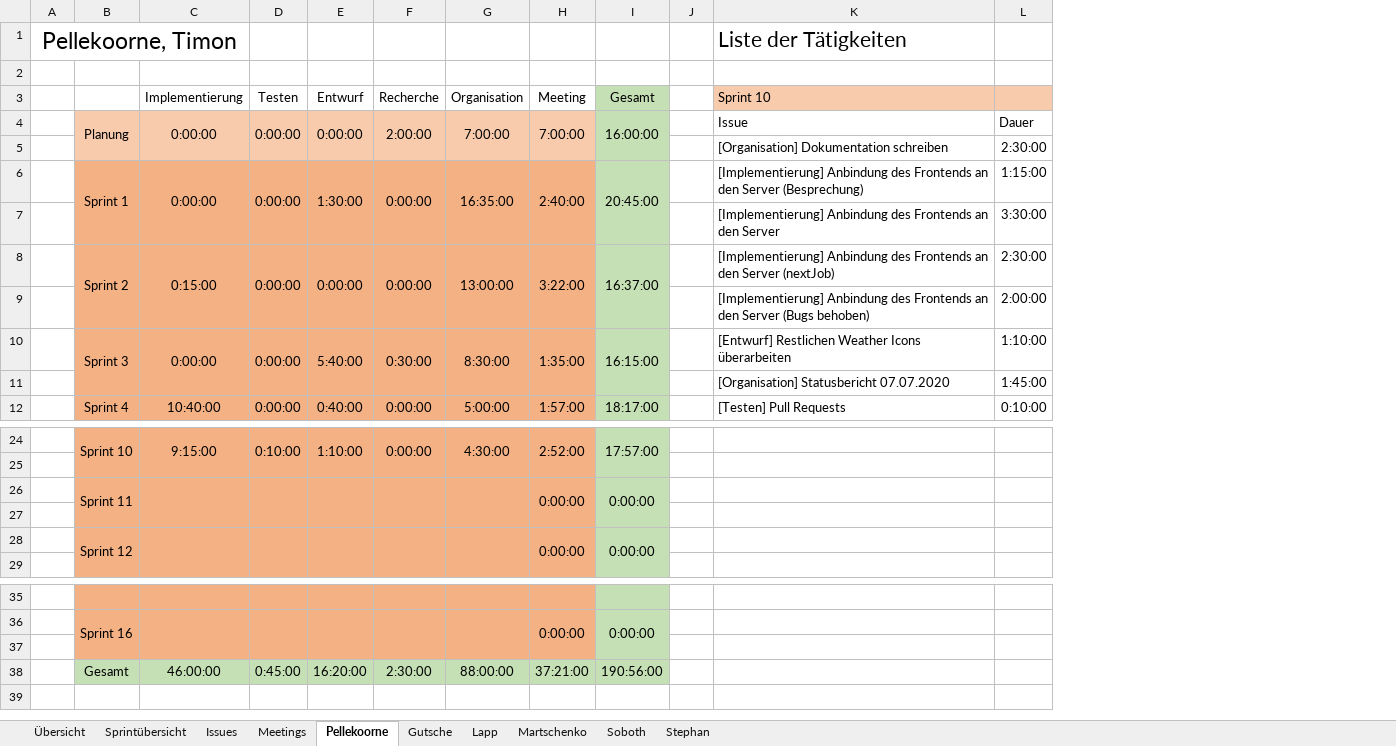
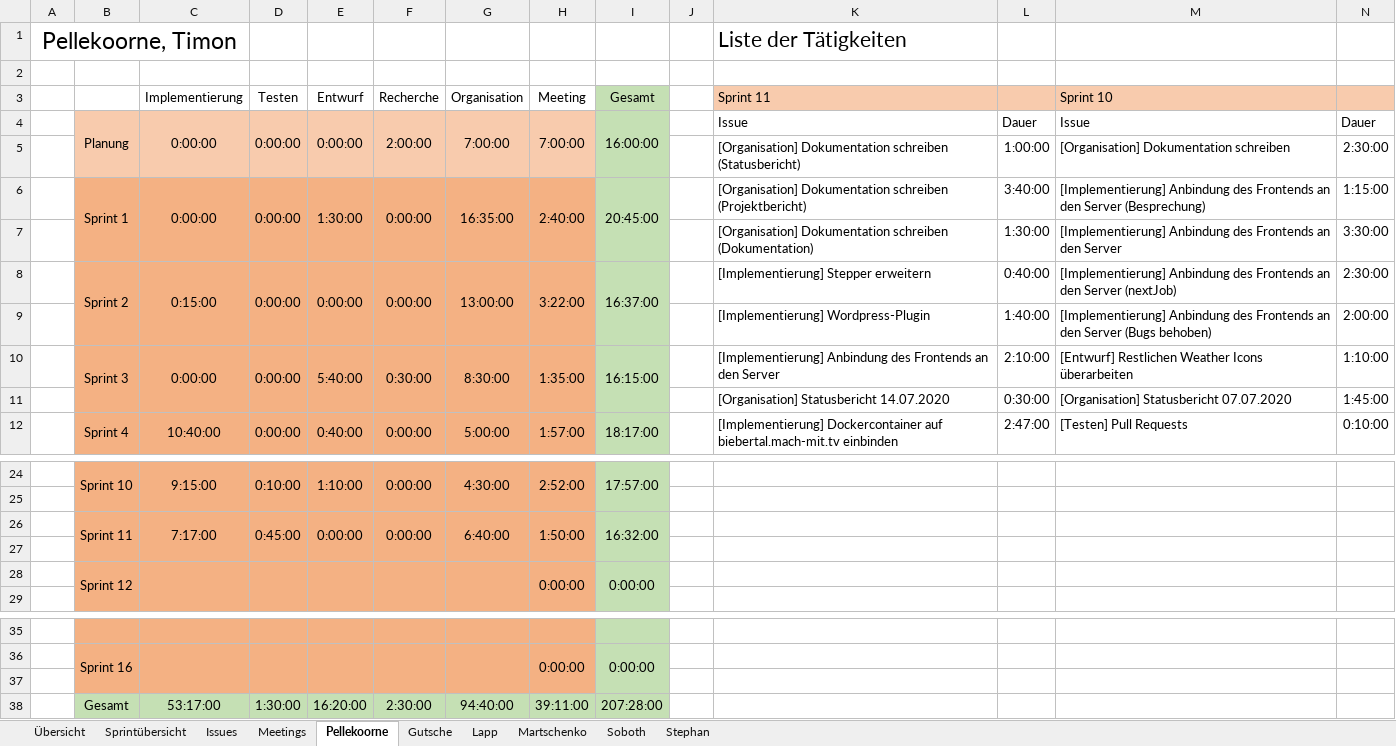
Before and after one commit to visuanalytics/visuanalytics, an Excel workbook: Organisation/Arbeitszeiten/Arbeitszeiten_v2.1.1.xlsm, sheet Pellekoorne, drawn as a sheet; only a part is shown, gaps mark what is left out; values as stored, in another font and other column widths than the file's, no borders; removed rows and columns are numbered as before the commit, all else as after; rows hold the shown columns only; the diff names each change by its address in the sheet, - before the commit and + after, or states it on an @@ line.

```diff
--- a/Organisation/Arbeitszeiten/Arbeitszeiten_v2.1.1.xlsm (sheet Pellekoorne)
+++ b/Organisation/Arbeitszeiten/Arbeitszeiten_v2.1.1.xlsm (sheet Pellekoorne)
+column K (Sprint 11), row 1: Liste der Tätigkeiten; rows 4-12: Issue | [Organisation] Dokumentation schreiben (Statusbericht) | [Organisation] Dokumentation schreiben (Projektbericht) | [Organisation] Dokumentation schreiben (Dokumentation) | [Implementierung] Stepper erweitern | [Implementierung] Wordpress-Plugin | [Implementierung] Anbindung des Frontends an den Server | [Organisation] Statusbericht 14.07.2020 | [Implementierung] Dockercontainer auf biebertal.mach-mit.tv einbinden
+column L, rows 4-12: Dauer | 1:00:00 | 3:40:00 | 1:30:00 | 0:40:00 | 1:40:00 | 2:10:00 | 0:30:00 | 2:47:00
-M1 (Sprint 10): Liste der Tätigkeiten
+M1 (Sprint 10): (empty)
-row 26:  | Sprint 11 |  |  |  |  |  | 0:00:00 | 0:00:00
+row 26:  | Sprint 11 | 7:17:00 | 0:45:00 | 0:00:00 | 0:00:00 | 6:40:00 | 1:50:00 | 16:32:00
-C38 (Implementierung): 46:00:00
+C38 (Implementierung): 53:17:00
-D38 (Testen): 0:45:00
+D38 (Testen): 1:30:00
-G38 (Organisation): 88:00:00
+G38 (Organisation): 94:40:00
-H38 (Meeting): 37:21:00
+H38 (Meeting): 39:11:00
-I38 (Gesamt): 190:56:00
+I38 (Gesamt): 207:28:00
```
Also changed, not shown: sheet Übersicht, sheet Stephan, sheet Martschenko, sheet Gutsche, sheet Lapp, sheet Issues, 2 more sheets, formulas that keep their value.
